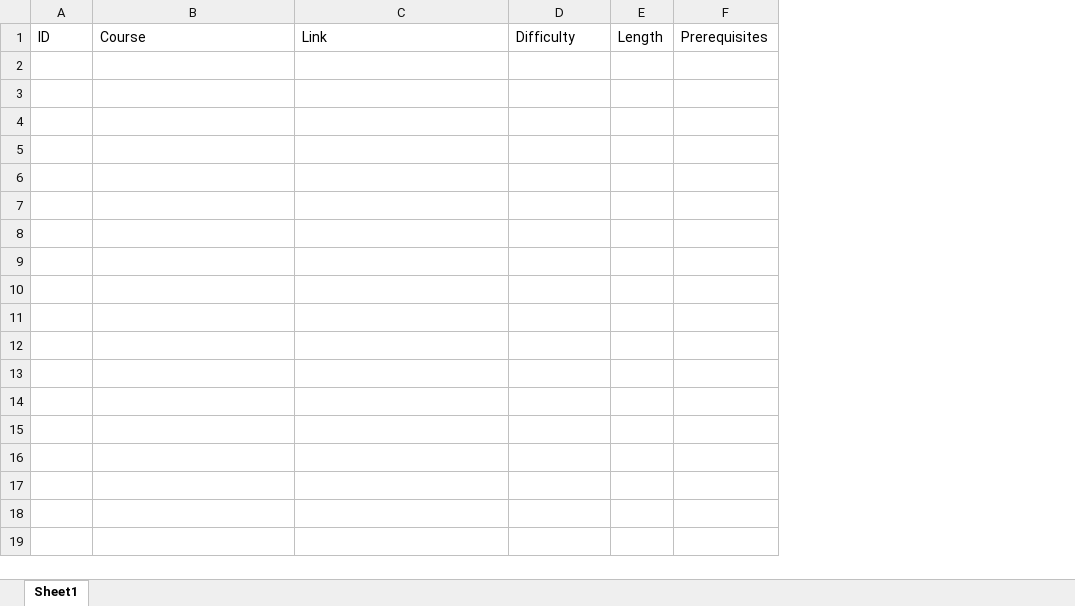
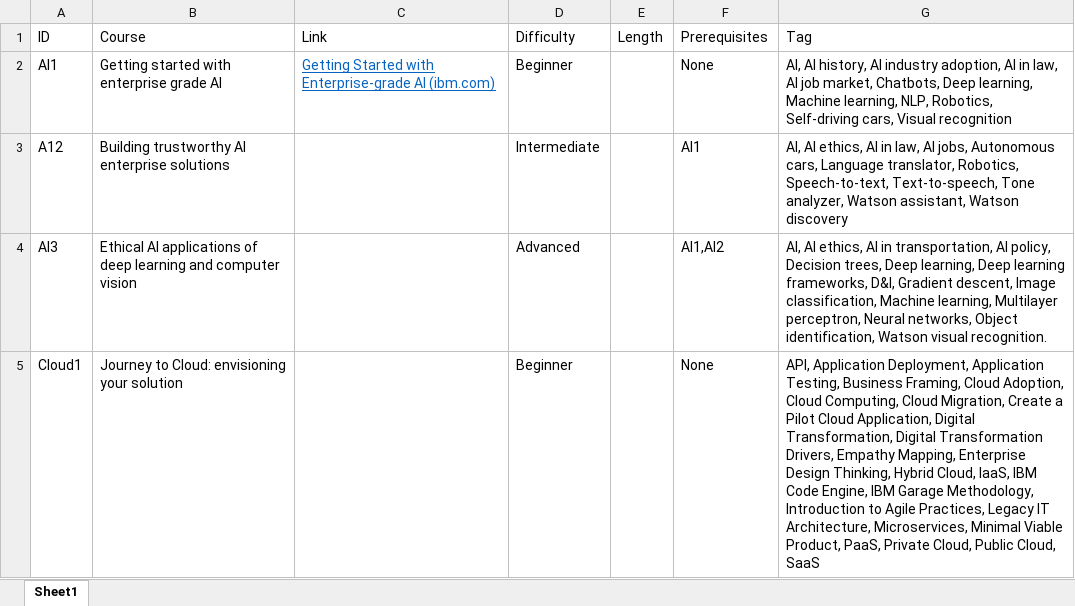
Before and after one commit to liam2403/IBM-Project, an Excel workbook: Course Data .xlsx, sheet Sheet1, drawn as a sheet; values as stored, in another font and other column widths than the file's, no borders; the diff names each change by its address in the sheet, - before the commit and + after, or states it on an @@ line.

Commit message:
Add files via upload

```diff
--- a/Course Data .xlsx (sheet Sheet1)
+++ b/Course Data .xlsx (sheet Sheet1)
+column G (Tag), empty
+row 2: AI1 | Getting started with enterprise grade AI | Getting Started with Enterprise-grade AI (ibm.com) | Beginner |  | None | AI, AI history, AI industry adoption, AI in law, AI job market, Chatbots, Deep learning, Machine learning, NLP, Robotics, Self-driving cars, Visual recognition
+row 3: A12 | Building trustworthy AI enterprise solutions |  | Intermediate |  | AI1 | AI, AI ethics, AI in law, AI jobs, Autonomous cars, Language translator, Robotics, Speech-to-text, Text-to-speech, Tone analyzer, Watson assistant, Watson discovery
+row 4: AI3 | Ethical AI applications of deep learning and computer vision |  | Advanced |  | AI1,AI2 | AI, AI ethics, AI in transportation, AI policy, Decision trees, Deep learning, Deep learning frameworks, D&I, Gradient descent, Image classification, Machine learning, Multilayer perceptron, Neural networks, Object identification, Watson visual recognition.
+row 5: Cloud1 | Journey to Cloud: envisioning your solution |  | Beginner |  | None | API, Application Deployment, Application Testing, Business Framing, Cloud Adoption, Cloud Computing, Cloud Migration, Create a Pilot Cloud Application, Digital Transformation, Digital Transformation Drivers, Empathy Mapping, Enterprise Design Thinking, Hybrid Cloud, IaaS, IBM Code Engine, IBM Garage Methodology, Introduction to Agile Practices, Legacy IT Architecture, Microservices, Minimal Viable Product, PaaS, Private Cloud, Public Cloud, SaaS
```
